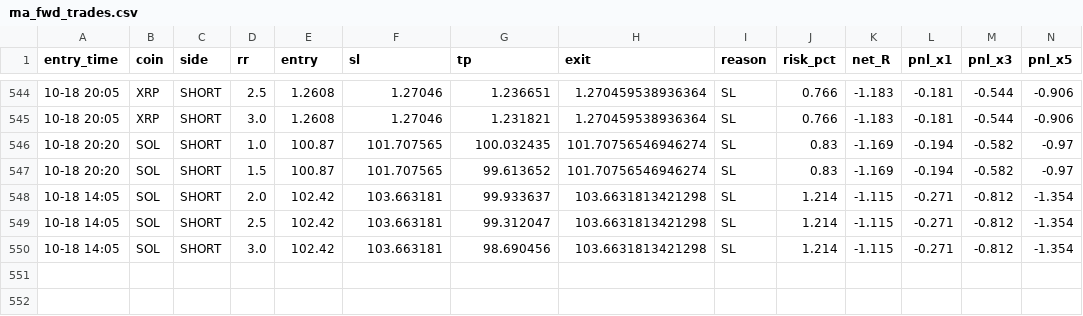
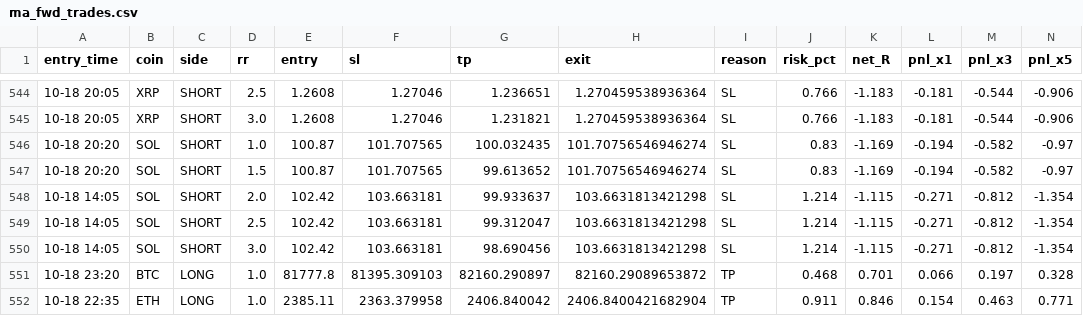
Before and after one commit to Ehsan2893/mabot.py, a CSV file: ma_fwd_trades.csv, drawn as a sheet; only a part is shown, gaps mark what is left out; rows hold the shown columns only; the diff names each change by its address in the sheet, - before the commit and + after, or states it on an @@ line.

```diff
--- a/ma_fwd_trades.csv
+++ b/ma_fwd_trades.csv
+row 551: 10-18 23:20 | BTC | LONG | 1.0 | 81777.8 | 81395.309103 | 82160.290897 | 82160.29089653872 | TP | 0.468 | 0.701 | 0.066 | 0.197 | 0.328
+row 552: 10-18 22:35 | ETH | LONG | 1.0 | 2385.11 | 2363.379958 | 2406.840042 | 2406.8400421682904 | TP | 0.911 | 0.846 | 0.154 | 0.463 | 0.771
```
Also changed, not shown: 1 other file.
